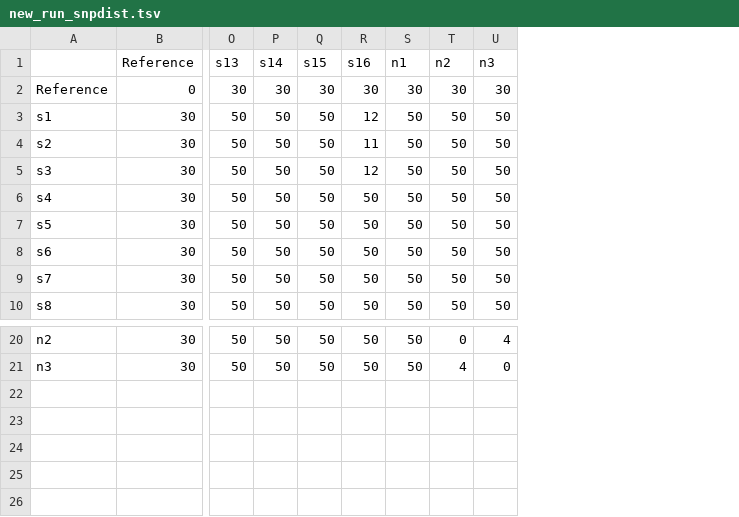
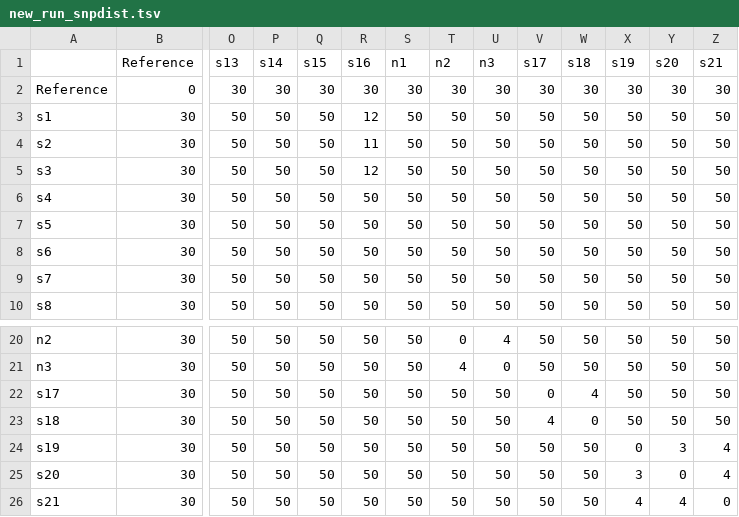
Before and after one commit to qhgenomics/BacTraq, a TSV file: example/new_run_snpdist.tsv, drawn as a sheet; only a part is shown, gaps mark what is left out; rows hold the shown columns only; the diff names each change by its address in the sheet, - before the commit and + after, or states it on an @@ line.

```diff
--- a/example/new_run_snpdist.tsv
+++ b/example/new_run_snpdist.tsv
+column V (s17), rows 2-10: 30 | 50 | 50 | 50 | 50 | 50 | 50 | 50 | 50; rows 20-21: 50 | 50
+column W (s18), rows 2-10: 30 | 50 | 50 | 50 | 50 | 50 | 50 | 50 | 50; rows 20-21: 50 | 50
+column X (s19), rows 2-10: 30 | 50 | 50 | 50 | 50 | 50 | 50 | 50 | 50; rows 20-21: 50 | 50
+column Y (s20), rows 2-10: 30 | 50 | 50 | 50 | 50 | 50 | 50 | 50 | 50; rows 20-21: 50 | 50
+column Z (s21), rows 2-10: 30 | 50 | 50 | 50 | 50 | 50 | 50 | 50 | 50; rows 20-21: 50 | 50
+row 22: s17 | 30 | 50 | 50 | 50 | 50 | 50 | 50 | 50 | 0 | 4 | 50 | 50 | 50
+row 23: s18 | 30 | 50 | 50 | 50 | 50 | 50 | 50 | 50 | 4 | 0 | 50 | 50 | 50
+row 24: s19 | 30 | 50 | 50 | 50 | 50 | 50 | 50 | 50 | 50 | 50 | 0 | 3 | 4
+row 25: s20 | 30 | 50 | 50 | 50 | 50 | 50 | 50 | 50 | 50 | 50 | 3 | 0 | 4
+row 26: s21 | 30 | 50 | 50 | 50 | 50 | 50 | 50 | 50 | 50 | 50 | 4 | 4 | 0
```
Also changed, not shown: example/new_run_cluster.csv, example/new_run_cluster_summary.csv, 12 other files.
